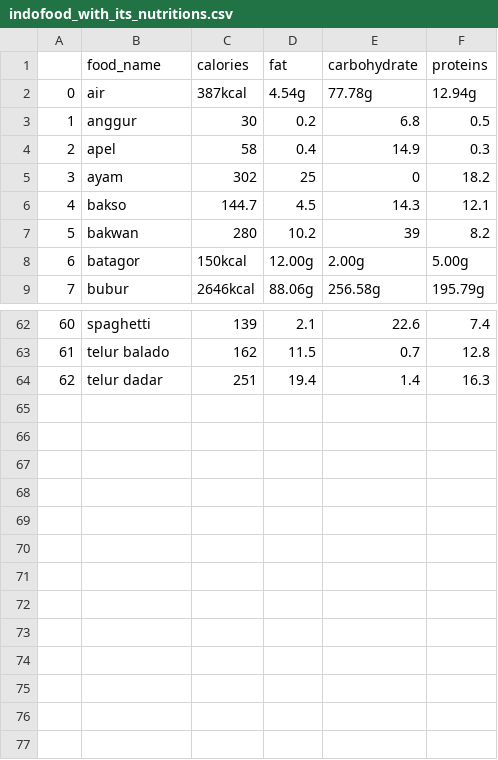
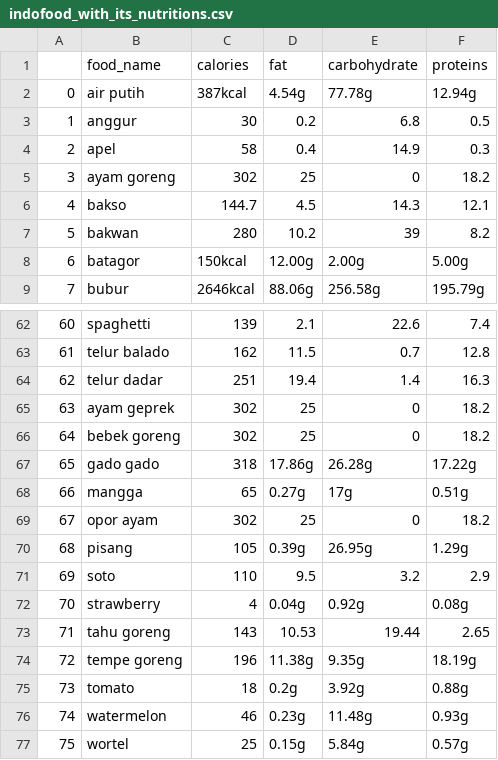
Before and after one commit to raihan-faza/welllahh, a CSV file: indofood_with_its_nutritions.csv, drawn as a sheet; only a part is shown, gaps mark what is left out.

Commit message:
feat: update food image to name model & add notebooks

```diff
--- a/indofood_with_its_nutritions.csv
+++ b/indofood_with_its_nutritions.csv
@@ -1,6 +1,6 @@
 ,food_name,calories,fat,carbohydrate,proteins
-0,air,387kcal,4.54g,77.78g,12.94g
+0,air putih,387kcal,4.54g,77.78g,12.94g
 1,anggur,30,0.2,6.8,0.5
 2,apel,58,0.4,14.9,0.3
-3,ayam,302,25,0,18.2
+3,ayam goreng,302,25,0,18.2
 4,bakso,144.7,4.5,14.3,12.1
@@ -64 +64,14 @@
 62,telur dadar,251,19.4,1.4,16.3
+63,ayam geprek,302,25,0,18.2
+64,bebek goreng,302,25,0,18.2
+65,gado gado,318,17.86g,26.28g,17.22g
+66,mangga,65,0.27g,17g,0.51g
+67,opor ayam,302,25,0,18.2
+68,pisang,105,0.39g,26.95g,1.29g
+69,soto,110,9.5,3.2,2.9
+70,strawberry,4,0.04g,0.92g,0.08g
+71,tahu goreng,143,10.53,19.44,2.65
+72,tempe goreng,196,11.38g,9.35g,18.19g
+73,tomato,18,0.2g,3.92g,0.88g
+74,watermelon,46,0.23g,11.48g,0.93g
+75,wortel,25,0.15g,5.84g,0.57g
```
Also changed, not shown: 11 other files.
